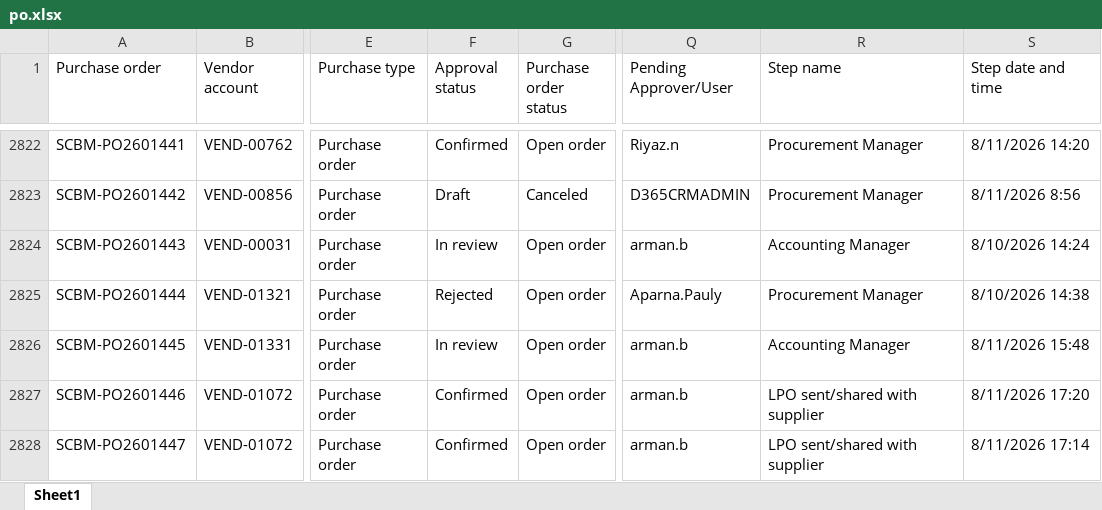
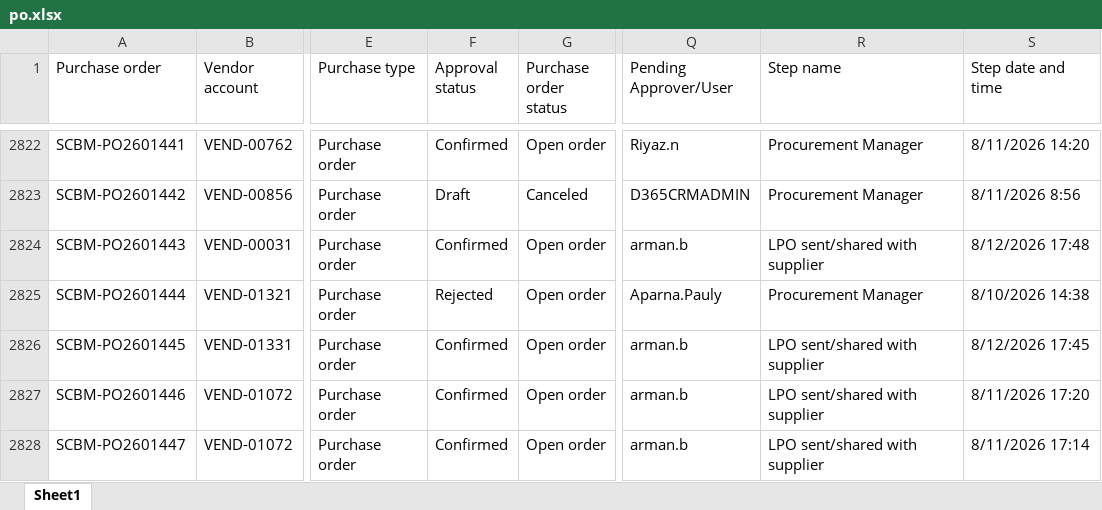
Before and after one commit to Chandansah605/PR-PO-Pipeline-Dashboard, an Excel workbook: po.xlsx, sheet Sheet1, drawn as a sheet; only a part is shown, gaps mark what is left out; values as stored, in another font and other column widths than the file's, no borders; table styles not drawn; the diff covers the shown part only; the diff names each change by its address in the sheet, - before the commit and + after, or states it on an @@ line.

```diff
--- a/po.xlsx (sheet Sheet1)
+++ b/po.xlsx (sheet Sheet1)
-F2824 (Approval status): In review
+F2824 (Approval status): Confirmed
-R2824 (Step name): Accounting Manager
+R2824 (Step name): LPO sent/shared with supplier
-S2824 (Step date and time): 8/10/2026 14:24
+S2824 (Step date and time): 8/12/2026 17:48
-F2826 (Approval status): In review
+F2826 (Approval status): Confirmed
-R2826 (Step name): Accounting Manager
+R2826 (Step name): LPO sent/shared with supplier
-S2826 (Step date and time): 8/11/2026 15:48
+S2826 (Step date and time): 8/12/2026 17:45
```
Also changed, not shown: 11 added rows and 96 edited cells elsewhere in this sheet, pr.xlsx.
